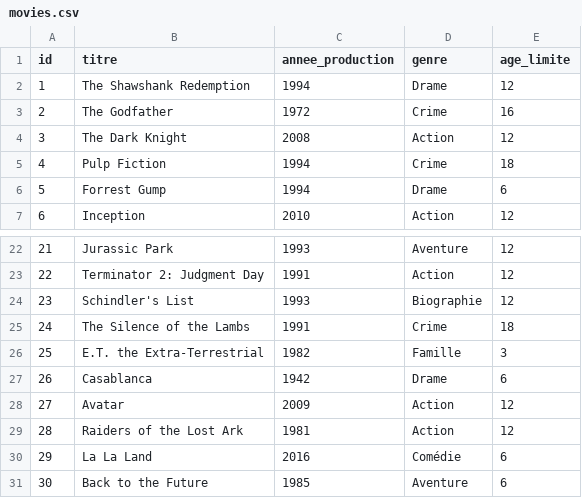
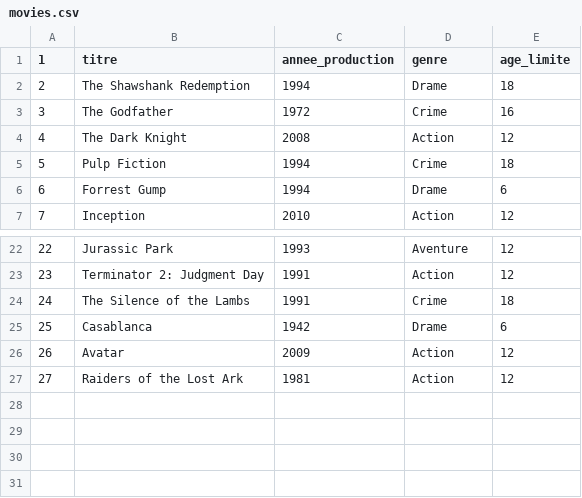
Before and after one commit to pla-damien/TP_Docker, a CSV file: write/data/movies.csv, drawn as a sheet; only a part is shown, gaps mark what is left out; the diff names each change by its address in the sheet, - before the commit and + after, or states it on an @@ line.

```diff
--- a/write/data/movies.csv
+++ b/write/data/movies.csv
@@ column A (1) renumbered between rows 1 and 27 @@
-E2 (age_limite): 12
+E2 (age_limite): 18
-row 24: 23 | Schindler's List | 1993 | Biographie | 12
-row 26: 25 | E.T. the Extra-Terrestrial | 1982 | Famille | 3
-row 30: 29 | La La Land | 2016 | Comédie | 6
-row 31: 30 | Back to the Future | 1985 | Aventure | 6
```
Also changed, not shown: 2 other files.
